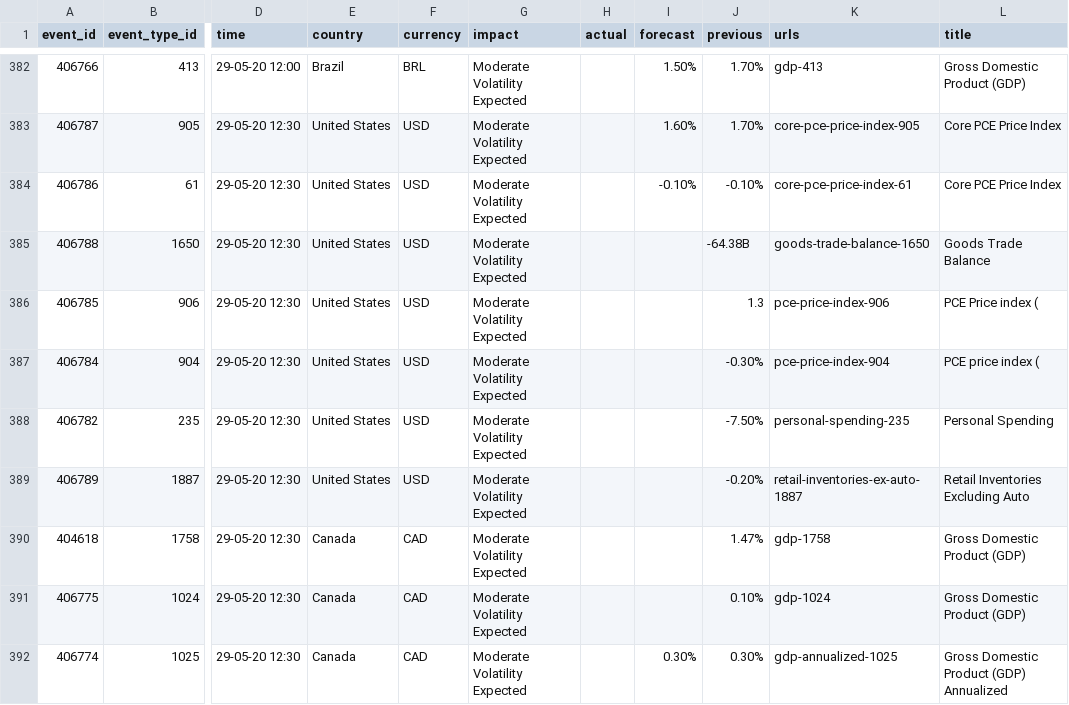
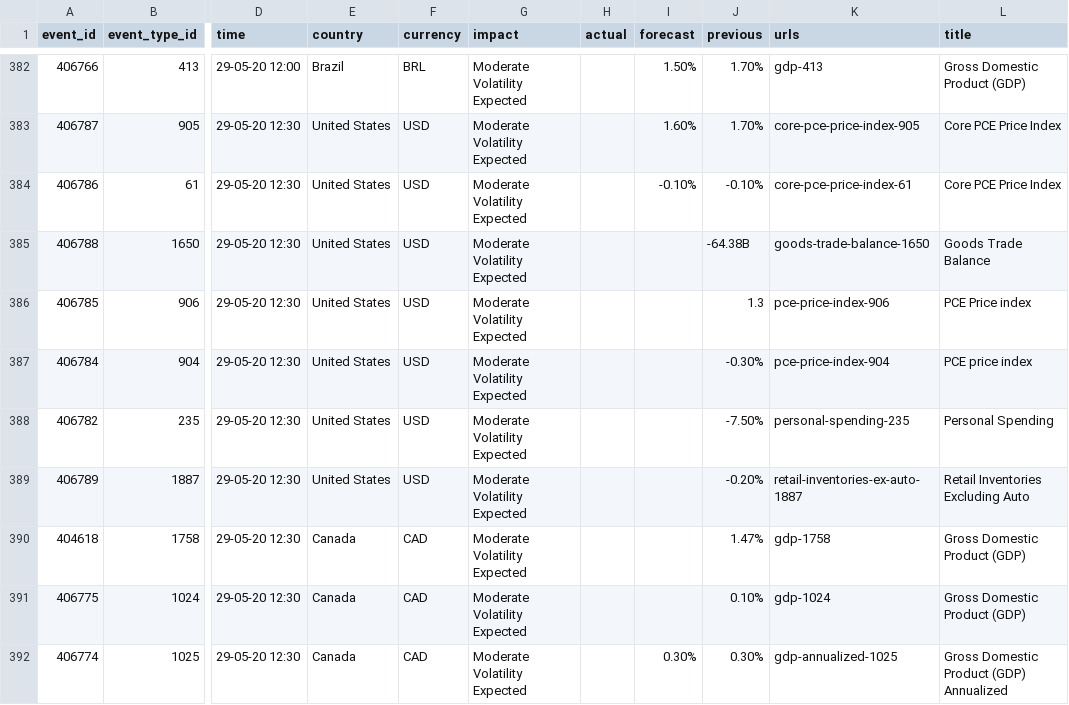
Before and after one commit to savra0923/fc_ref_table, a CSV file: FullTitlesMod.csv, drawn as a sheet; only a part is shown, gaps mark what is left out; the diff names each change by its address in the sheet, - before the commit and + after, or states it on an @@ line.

```diff
--- a/FullTitlesMod.csv
+++ b/FullTitlesMod.csv
-L386 (title): PCE Price index (
+L386 (title): PCE Price index
-L387 (title): PCE price index (
+L387 (title): PCE price index
```
Also changed, not shown: countries.csv, tryingMod.csv, 2 other files.
